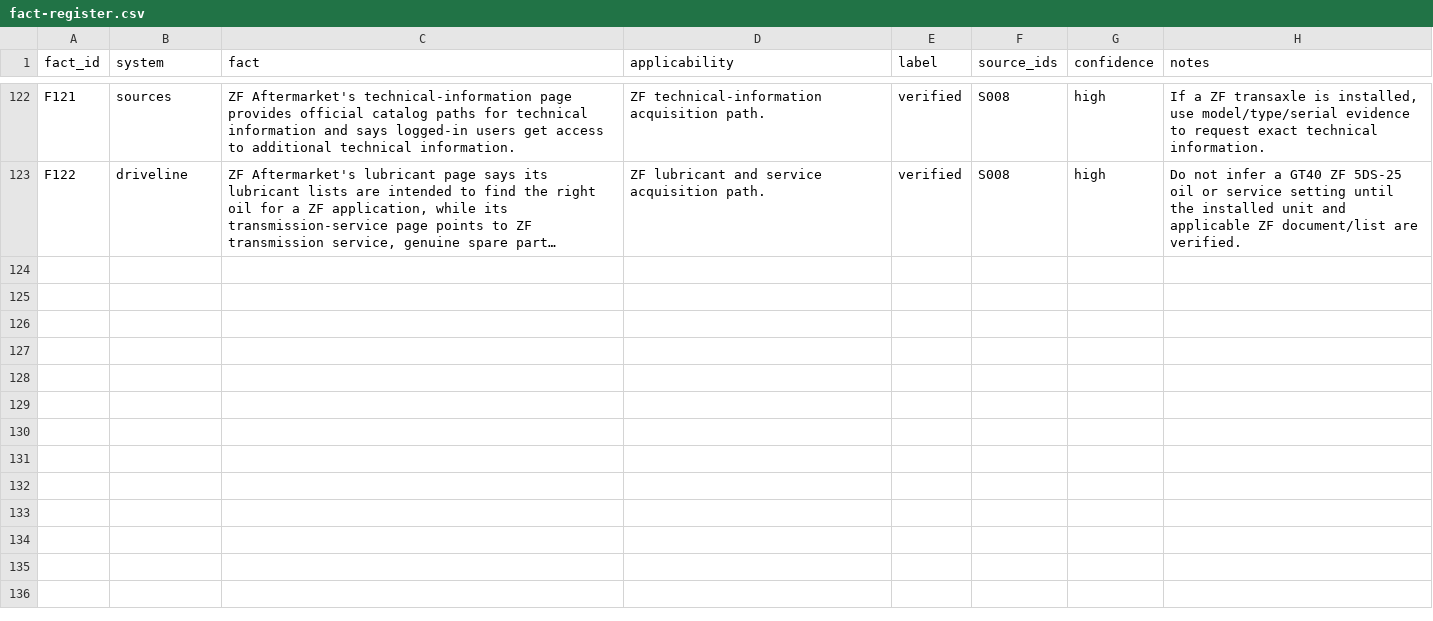
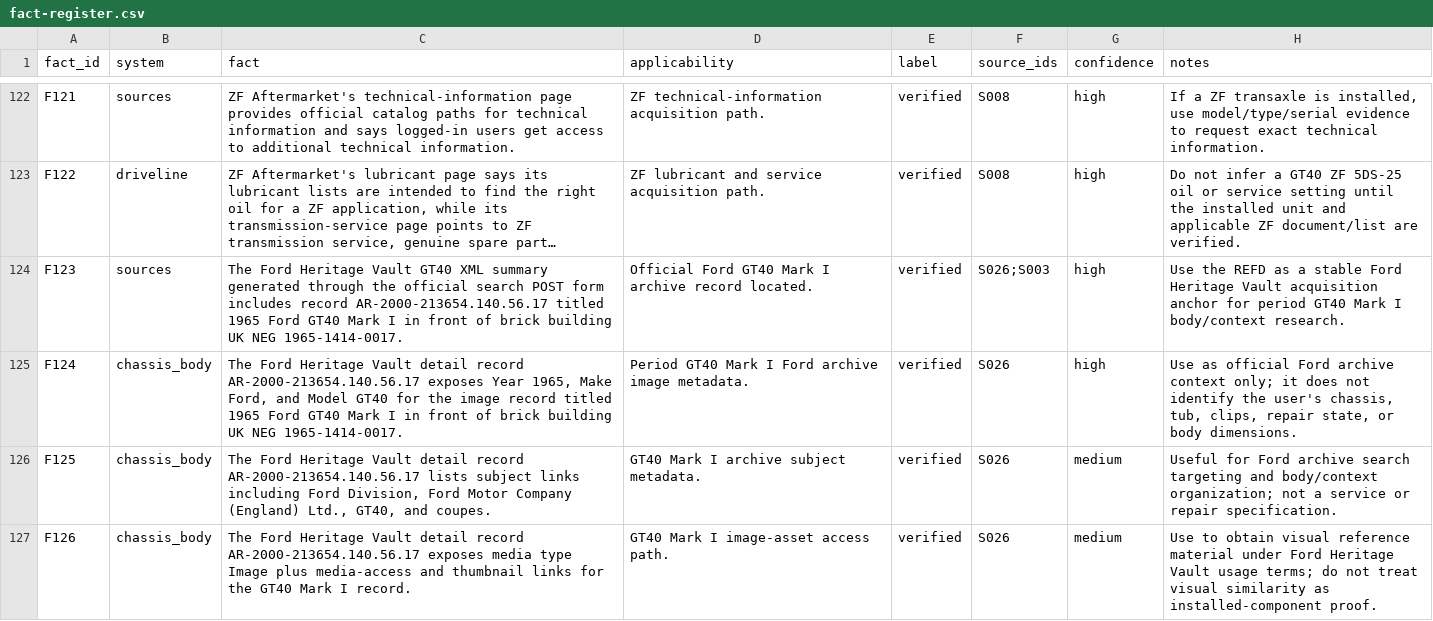
Before and after one commit to wanderingmoo/master-mechanic, a CSV file: knowledge/data/fact-register.csv, drawn as a sheet; only a part is shown, gaps mark what is left out; long unchanged cells end in …; the diff names each change by its address in the sheet, - before the commit and + after, or states it on an @@ line.

Commit message:
Index Ford Heritage GT40 Mark I image record

```diff
--- a/knowledge/data/fact-register.csv
+++ b/knowledge/data/fact-register.csv
+row 124: F123 | sources | The Ford Heritage Vault GT40 XML summary generated through the official search POST form includes record AR-2000-213654.140.56.17 titled 1965 Ford GT40 Mark I in front of brick building UK NEG 1965-1414-0017. | Official Ford GT40 Mark I archive record located. | verified | S026;S003 | high | Use the REFD as a stable Ford Heritage Vault acquisition anchor for period GT40 Mark I body/context research.
+row 125: F124 | chassis_body | The Ford Heritage Vault detail record AR-2000-213654.140.56.17 exposes Year 1965, Make Ford, and Model GT40 for the image record titled 1965 Ford GT40 Mark I in front of brick building UK NEG 1965-1414-0017. | Period GT40 Mark I Ford archive image metadata. | verified | S026 | high | Use as official Ford archive context only; it does not identify the user's chassis, tub, clips, repair state, or body dimensions.
+row 126: F125 | chassis_body | The Ford Heritage Vault detail record AR-2000-213654.140.56.17 lists subject links including Ford Division, Ford Motor Company (England) Ltd., GT40, and coupes. | GT40 Mark I archive subject metadata. | verified | S026 | medium | Useful for Ford archive search targeting and body/context organization; not a service or repair specification.
+row 127: F126 | chassis_body | The Ford Heritage Vault detail record AR-2000-213654.140.56.17 exposes media type Image plus media-access and thumbnail links for the GT40 Mark I record. | GT40 Mark I image-asset access path. | verified | S026 | medium | Use to obtain visual reference material under Ford Heritage Vault usage terms; do not treat visual similarity as installed-component proof.
```
Also changed, not shown: sources/source-register.csv, 6 other files.
